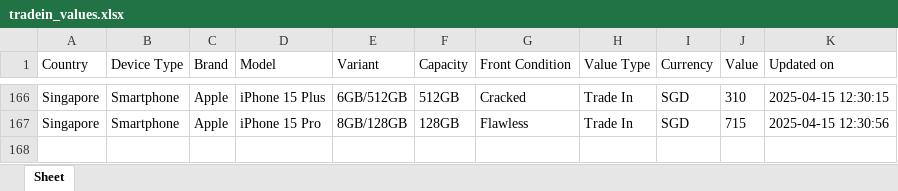
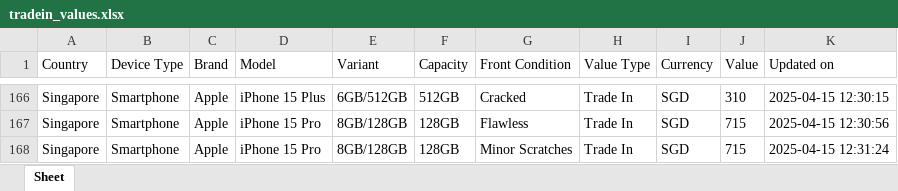
Before and after one commit to Ashutoshmitra/TradeBot, an Excel workbook: tradein_values.xlsx, sheet Sheet, drawn as a sheet; only a part is shown, gaps mark what is left out; values as stored, in another font and other column widths than the file's, no borders; the diff names each change by its address in the sheet, - before the commit and + after, or states it on an @@ line.

```diff
--- a/tradein_values.xlsx (sheet Sheet)
+++ b/tradein_values.xlsx (sheet Sheet)
+row 168: Singapore | Smartphone | Apple | iPhone 15 Pro | 8GB/128GB | 128GB | Minor Scratches | Trade In | SGD | 715 | 2025-04-15 12:31:24
```
